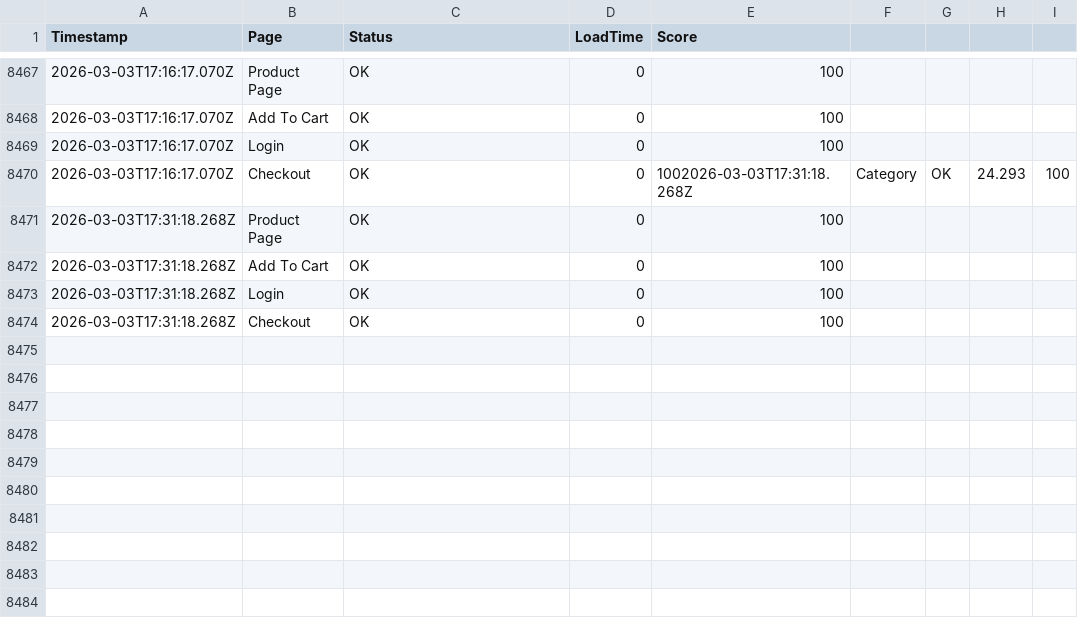
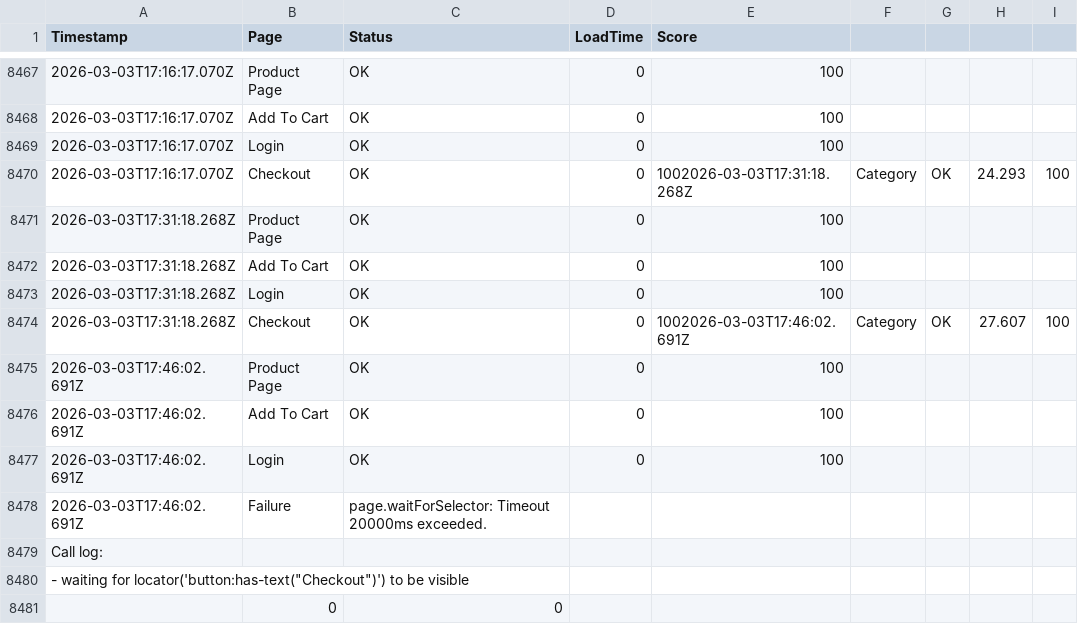
Before and after one commit to ibrahimelmekkawi-dot/momo-ux-monitor, a CSV file: monitoring-history.csv, drawn as a sheet; only a part is shown, gaps mark what is left out; addresses are those after the commit; the diff names each change by its address in the sheet, - before the commit and + after, or states it on an @@ line.

```diff
--- a/monitoring-history.csv
+++ b/monitoring-history.csv
+row 8474: 2026-03-03T17:31:18.268Z | Checkout | OK | 0 | 1002026-03-03T17:46:02.691Z | Category | OK | 27.607 | 100
-A8475 (Timestamp): 2026-03-03T17:31:18.268Z
+A8475 (Timestamp): 2026-03-03T17:46:02.691Z
-B8475 (Page): Checkout
+B8475 (Page): Product Page
+row 8476: 2026-03-03T17:46:02.691Z | Add To Cart | OK | 0 | 100
+row 8477: 2026-03-03T17:46:02.691Z | Login | OK | 0 | 100
+row 8478: 2026-03-03T17:46:02.691Z | Failure | page.waitForSelector: Timeout 20000ms exceeded.
+row 8479: Call log:
+row 8480: - waiting for locator('button:has-text("Checkout")') to be visible
+row 8481:  | 0 | 0
```
